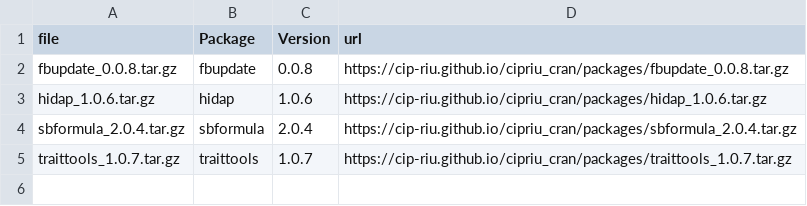
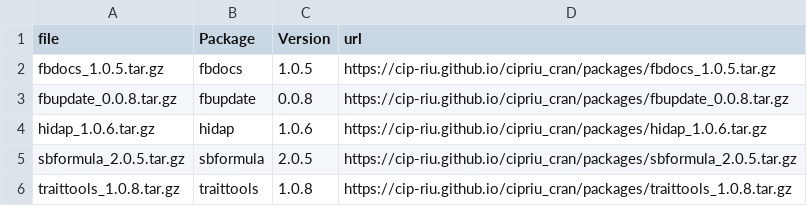
Before and after one commit to CIP-RIU/cipriu_cran, a CSV file: packages/table_cipriu_pkg.csv, drawn as a sheet.

Commit message:
update packages for presentation

```diff
--- a/packages/table_cipriu_pkg.csv
+++ b/packages/table_cipriu_pkg.csv
@@ -1,5 +1,6 @@
 "file","Package","Version","url"
+"fbdocs_1.0.5.tar.gz","fbdocs","1.0.5","https://cip-riu.github.io/cipriu_cran/packages/fbdocs_1.0.5.tar.gz"
 "fbupdate_0.0.8.tar.gz","fbupdate","0.0.8","https://cip-riu.github.io/cipriu_cran/packages/fbupdate_0.0.8.tar.gz"
 "hidap_1.0.6.tar.gz","hidap","1.0.6","https://cip-riu.github.io/cipriu_cran/packages/hidap_1.0.6.tar.gz"
-"sbformula_2.0.4.tar.gz","sbformula","2.0.4","https://cip-riu.github.io/cipriu_cran/packages/sbformula_2.0.4.tar.gz"
-"traittools_1.0.7.tar.gz","traittools","1.0.7","https://cip-riu.github.io/cipriu_cran/packages/traittools_1.0.7.tar.gz"
+"sbformula_2.0.5.tar.gz","sbformula","2.0.5","https://cip-riu.github.io/cipriu_cran/packages/sbformula_2.0.5.tar.gz"
+"traittools_1.0.8.tar.gz","traittools","1.0.8","https://cip-riu.github.io/cipriu_cran/packages/traittools_1.0.8.tar.gz"
```
Also changed, not shown: 7 other files.
